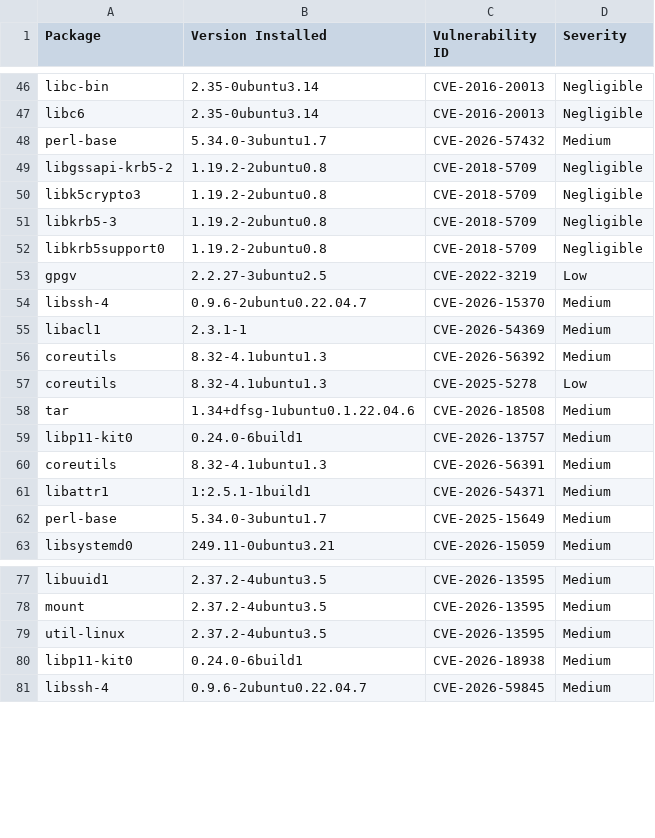
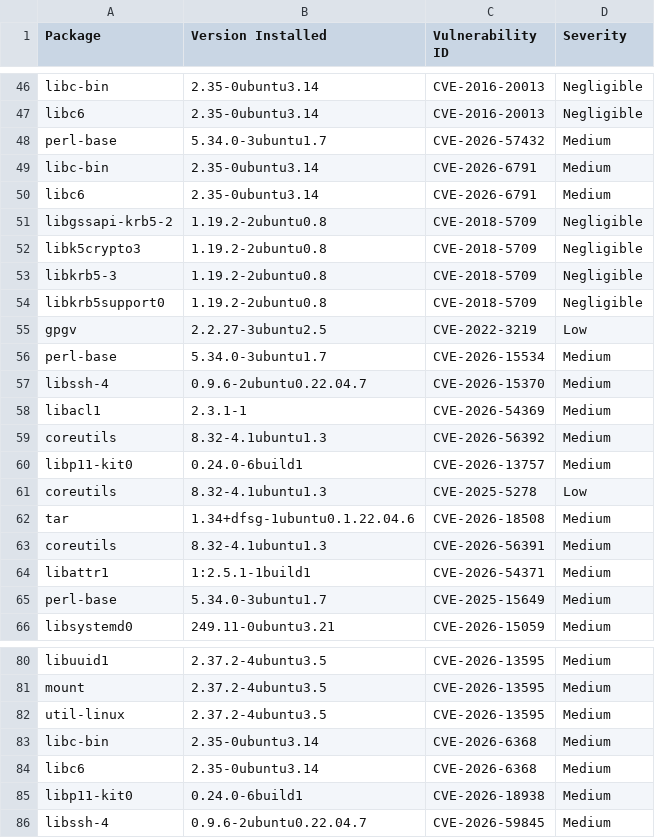
Before and after one commit to AnchorLayer/docker-baseimage-ubuntu, a CSV file: vuln-reports-jammy/grype-report-jammy.csv, drawn as a sheet; only a part is shown, gaps mark what is left out.

```diff
--- a/vuln-reports-jammy/grype-report-jammy.csv
+++ b/vuln-reports-jammy/grype-report-jammy.csv
@@ -48,2 +48,4 @@
 "perl-base","5.34.0-3ubuntu1.7","CVE-2026-57432","Medium"
+"libc-bin","2.35-0ubuntu3.14","CVE-2026-6791","Medium"
+"libc6","2.35-0ubuntu3.14","CVE-2026-6791","Medium"
 "libgssapi-krb5-2","1.19.2-2ubuntu0.8","CVE-2018-5709","Negligible"
@@ -53,2 +55,3 @@
 "gpgv","2.2.27-3ubuntu2.5","CVE-2022-3219","Low"
+"perl-base","5.34.0-3ubuntu1.7","CVE-2026-15534","Medium"
 "libssh-4","0.9.6-2ubuntu0.22.04.7","CVE-2026-15370","Medium"
@@ -56,5 +59,5 @@
 "coreutils","8.32-4.1ubuntu1.3","CVE-2026-56392","Medium"
+"libp11-kit0","0.24.0-6build1","CVE-2026-13757","Medium"
 "coreutils","8.32-4.1ubuntu1.3","CVE-2025-5278","Low"
 "tar","1.34+dfsg-1ubuntu0.1.22.04.6","CVE-2026-18508","Medium"
-"libp11-kit0","0.24.0-6build1","CVE-2026-13757","Medium"
 "coreutils","8.32-4.1ubuntu1.3","CVE-2026-56391","Medium"
@@ -79,2 +82,4 @@
 "util-linux","2.37.2-4ubuntu3.5","CVE-2026-13595","Medium"
+"libc-bin","2.35-0ubuntu3.14","CVE-2026-6368","Medium"
+"libc6","2.35-0ubuntu3.14","CVE-2026-6368","Medium"
 "libp11-kit0","0.24.0-6build1","CVE-2026-18938","Medium"
```
Also changed, not shown: vuln-reports-noble/grype-report-noble.csv, 11 other files.
